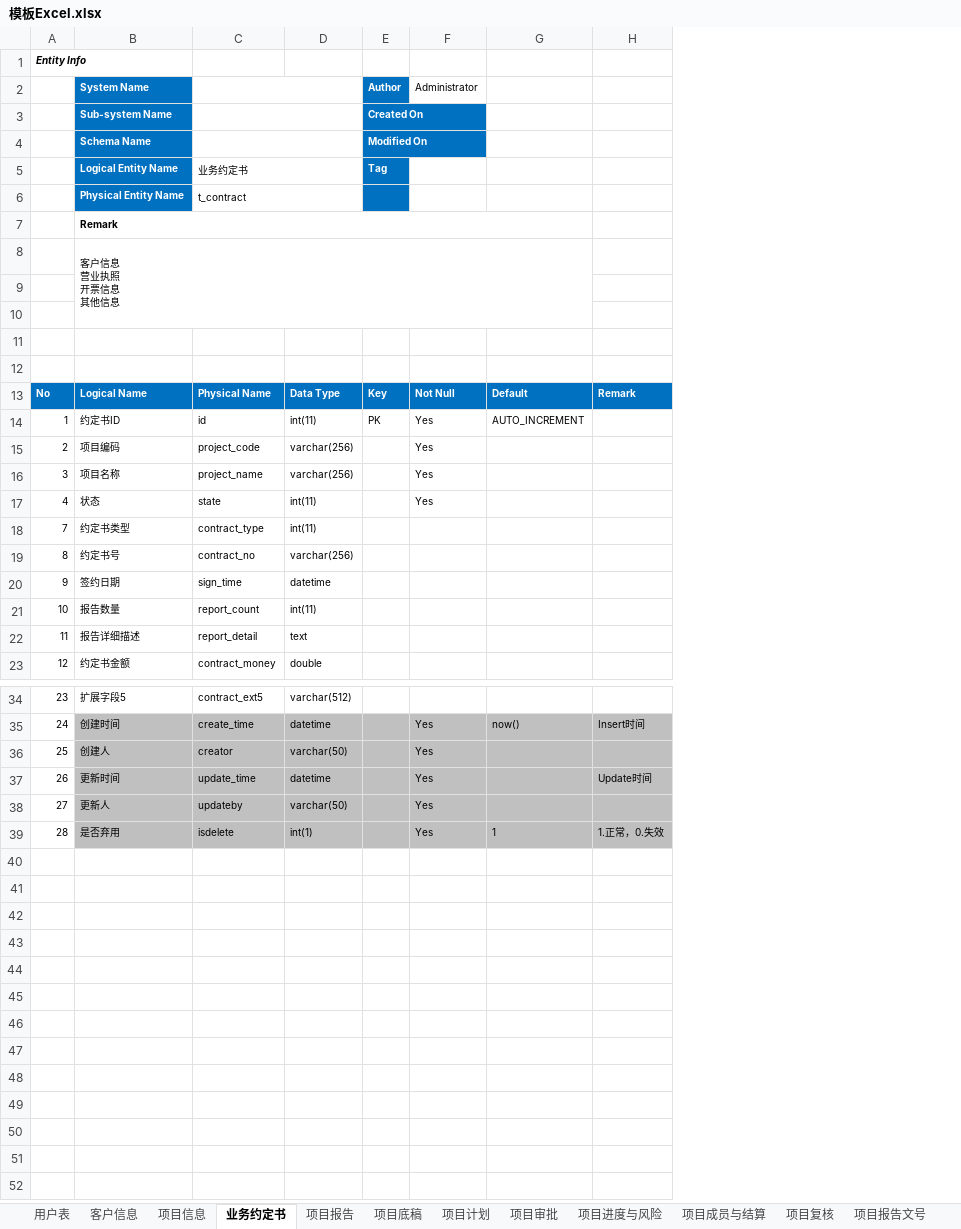
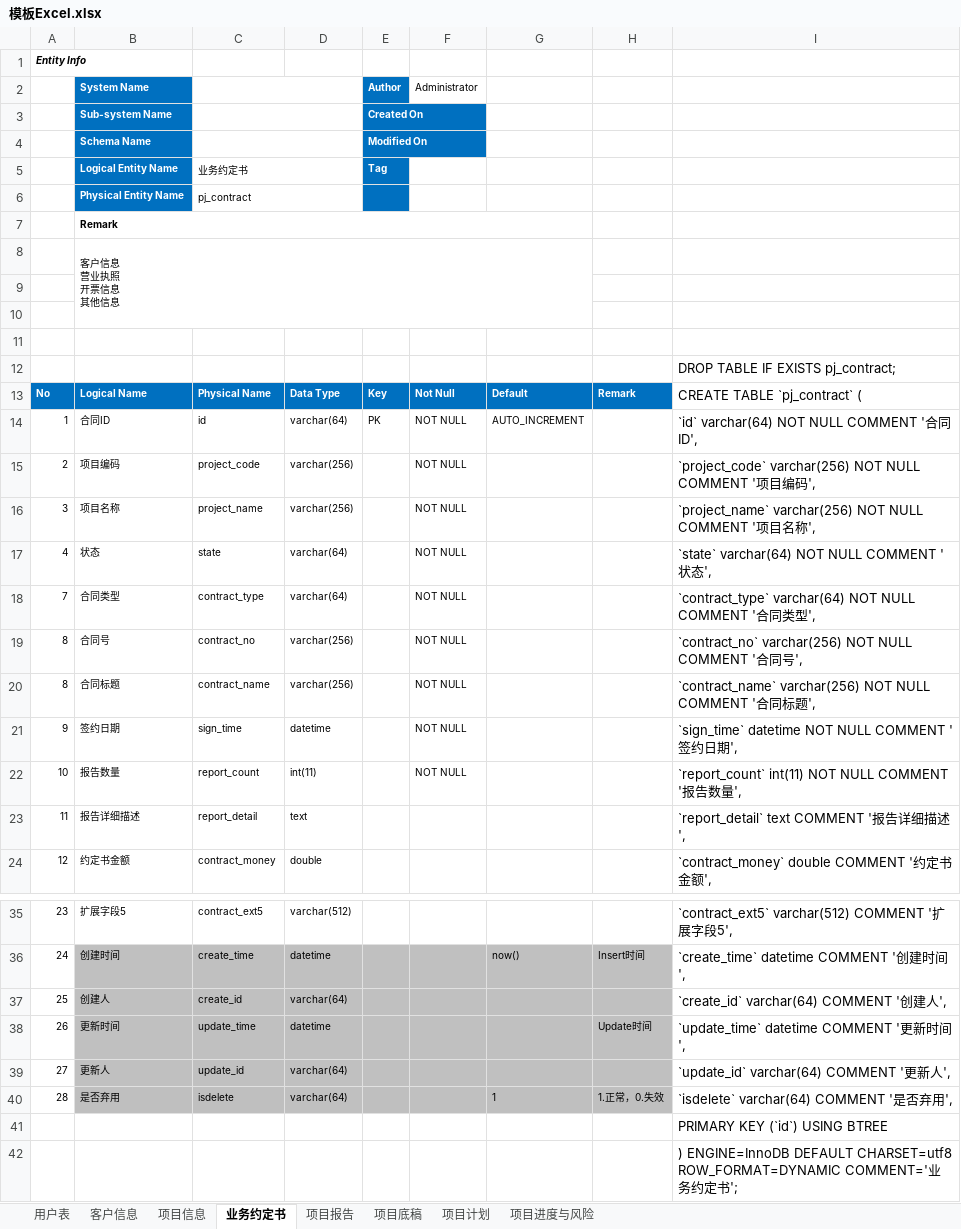
Before and after one commit to wujun728/jun_amis_lowcode, an Excel workbook: jun_springboot_modules/jun_springboot_excel2table/模板Excel.xlsx, sheet 业务约定书, drawn as a sheet; only a part is shown, gaps mark what is left out; values as stored, in another font and other column widths than the file's, no borders; removed rows and columns are numbered as before the commit, all else as after; the diff covers the shown part only; the diff names each change by its address in the sheet, - before the commit and + after, or states it on an @@ line.

```diff
--- a/jun_springboot_modules/jun_springboot_excel2table/模板Excel.xlsx (sheet 业务约定书)
+++ b/jun_springboot_modules/jun_springboot_excel2table/模板Excel.xlsx (sheet 业务约定书)
-sheet tab: 项目审批
-sheet tab: 项目成员与结算
-sheet tab: 项目复核
-sheet tab: 项目报告文号
-column F, rows 2-17: Administrator |  |  |  |  |  |  |  |  |  |  | Not Null | Yes | Yes | Yes | Yes; rows 35-39: all Yes
+column F, rows 2-19: Administrator |  |  |  |  |  |  |  |  |  |  | Not Null | NOT NULL | NOT NULL | NOT NULL | NOT NULL | NOT NULL | NOT NULL; rows 21-22: NOT NULL | NOT NULL
+column I, rows 12-19: DROP TABLE IF EXISTS pj_contract; | CREATE TABLE `pj_contract` ( | `id` varchar(64) NOT NULL COMMENT '合同ID', | `project_code` varchar(256) NOT NULL COMMENT '项目编码', | `project_name` varchar(256) NOT NULL COMMENT '项目名称', | `state` varchar(64) NOT NULL COMMENT '状态', | `contract_type` varchar(64) NOT NULL COMMENT '合同类型', | `contract_no` varchar(256) NOT NULL COMMENT '合同号',; rows 21-24: `sign_time` datetime NOT NULL COMMENT '签约日期', | `report_count` int(11) NOT NULL COMMENT '报告数量', | `report_detail` text COMMENT '报告详细描述', | `contract_money` double COMMENT '约定书金额',; rows 35-40: `contract_ext5` varchar(512) COMMENT '扩展字段5', | `create_time` datetime COMMENT '创建时间', | `create_id` varchar(64) COMMENT '创建人', | `update_time` datetime COMMENT '更新时间', | `update_id` varchar(64) COMMENT '更新人', | `isdelete` varchar(64) COMMENT '是否弃用',
-C6: t_contract
+C6: pj_contract
-B14: 约定书ID
+B14: 合同ID
-D14: int(11)
+D14: varchar(64)
-D17:D18: int(11)
+D17:D18: varchar(64)
-B18: 约定书类型
+B18: 合同类型
-B19: 约定书号
+B19: 合同号
+row 20: 8 | 合同标题 | contract_name | varchar(256) |  | NOT NULL |  |  | `contract_name` varchar(256) NOT NULL COMMENT '合同标题',
-C37: creator
+C37: create_id
-D37: varchar(50)
+D37: varchar(64)
-C39: updateby
+C39: update_id
-D39: varchar(50)
+D39: varchar(64)
-D40: int(1)
+D40: varchar(64)
+row 41:  |  |  |  |  |  |  |  | PRIMARY KEY (`id`) USING BTREE
+row 42:  |  |  |  |  |  |  |  | ) ENGINE=InnoDB DEFAULT CHARSET=utf8 ROW_FORMAT=DYNAMIC COMMENT='业务约定书';
```
Also changed, not shown: 1 edited cell elsewhere in this sheet, sheet 项目底稿, sheet 项目计划, sheet 项目进度与风险, sheet 项目报告, sheet 项目信息, sheet 客户信息, 1 more sheet, other sheet tabs, charts or pictures, 2 other files.
